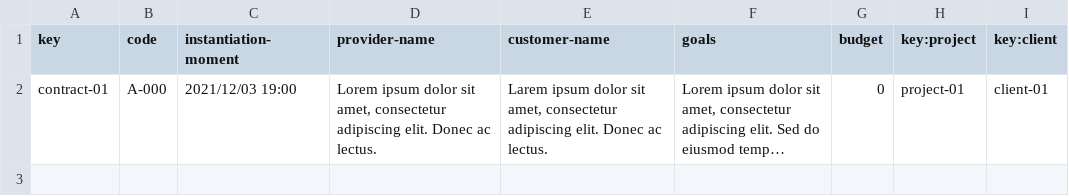
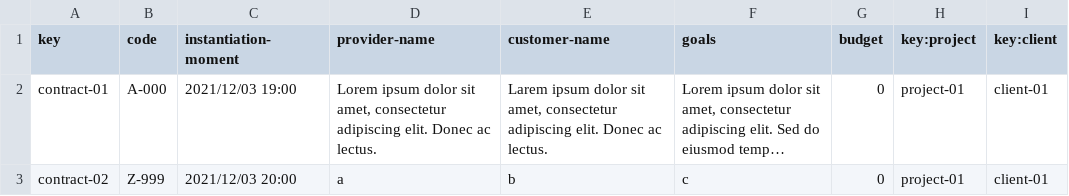
Before and after one commit to juanlo017/c1.034, a CSV file: src/main/webapp/WEB-INF/resources/sample-data/contract.csv, drawn as a sheet; long unchanged cells end in …; the diff names each change by its address in the sheet, - before the commit and + after, or states it on an @@ line.

Commit message:
feat: testing strings length

```diff
--- a/src/main/webapp/WEB-INF/resources/sample-data/contract.csv
+++ b/src/main/webapp/WEB-INF/resources/sample-data/contract.csv
+row 3: contract-02 | Z-999 | 2021/12/03 20:00 | a | b | c | 0 | project-01 | client-01
```
